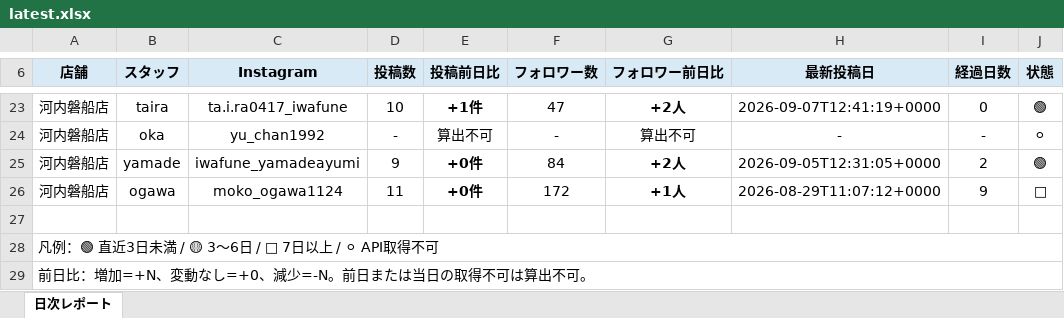
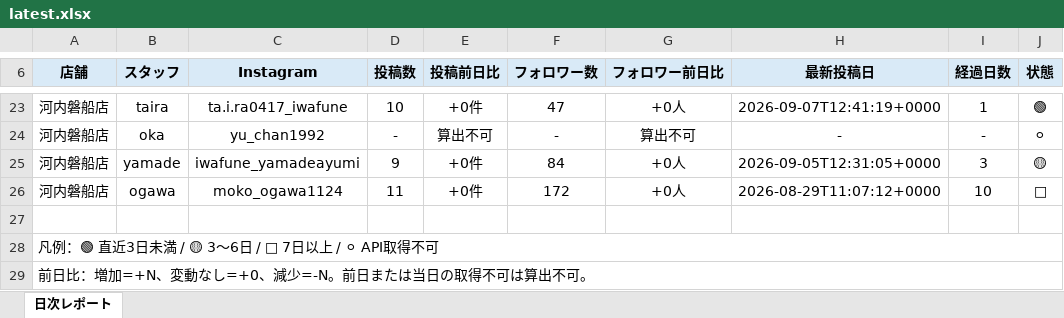
Before and after one commit to tatsuya20100530-cell/-MORIWAKI, an Excel workbook: instagram-daily-checker/reports/latest.xlsx, sheet 日次レポート, drawn as a sheet; only a part is shown, gaps mark what is left out; values as stored, in another font and other column widths than the file's, no borders; the diff covers the shown part only; the diff names each change by its address in the sheet, - before the commit and + after, or states it on an @@ line.

```diff
--- a/instagram-daily-checker/reports/latest.xlsx (sheet 日次レポート)
+++ b/instagram-daily-checker/reports/latest.xlsx (sheet 日次レポート)
-E23 (投稿前日比): +1件
+E23 (投稿前日比): +0件
-E23 bold: on
+E23 bold: off
-G23 (フォロワー前日比): +2人
+G23 (フォロワー前日比): +0人
-G23 bold: on
+G23 bold: off
-I23 (経過日数): 0
+I23 (経過日数): 1
-E25:E26 bold: on
+E25:E26 bold: off
-G25 (フォロワー前日比): +2人
+G25 (フォロワー前日比): +0人
-G25:G26 bold: on
+G25:G26 bold: off
-I25 (経過日数): 2
+I25 (経過日数): 3
-J25 (状態): 🟢
+J25 (状態): 🟡
-G26 (フォロワー前日比): +1人
+G26 (フォロワー前日比): +0人
-I26 (経過日数): 9
+I26 (経過日数): 10
```
Also changed, not shown: 31 edited cells and cell formats elsewhere in this sheet, 7 other files.
